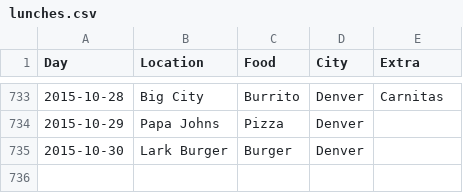
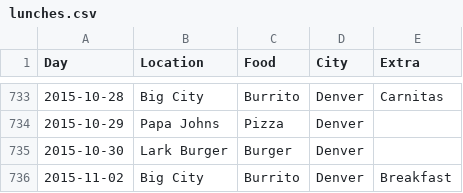
Before and after one commit to terrbearCodes/data, a CSV file: lunches.csv, drawn as a sheet; only a part is shown, gaps mark what is left out.

Commit message:
New month, 'nother burrito

```diff
--- a/lunches.csv
+++ b/lunches.csv
@@ -735 +735,2 @@ Day,Location,Food,City,Extra
 2015-10-30,Lark Burger,Burger,Denver,
+2015-11-02,Big City,Burrito,Denver,Breakfast
```
